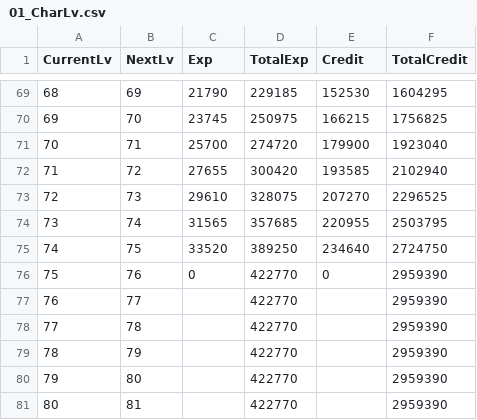
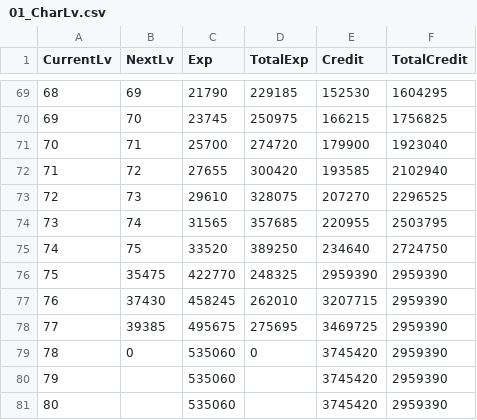
Before and after one commit to d1tn/BlueArchive_Calc, a CSV file: static_debug/csv/Exp/01_CharLv.csv, drawn as a sheet; only a part is shown, gaps mark what is left out.

```diff
--- a/static_debug/csv/Exp/01_CharLv.csv
+++ b/static_debug/csv/Exp/01_CharLv.csv
@@ -75,7 +75,7 @@
 74,75,33520,389250,234640,2724750
-75,76,0,422770,0,2959390
-76,77,,422770,,2959390
-77,78,,422770,,2959390
-78,79,,422770,,2959390
-79,80,,422770,,2959390
-80,81,,422770,,2959390
+75,35475,422770,248325,2959390,2959390
+76,37430,458245,262010,3207715,2959390
+77,39385,495675,275695,3469725,2959390
+78,0,535060,0,3745420,2959390
+79,,535060,,3745420,2959390
+80,,535060,,3745420,2959390
```
Also changed, not shown: 1 other file.
